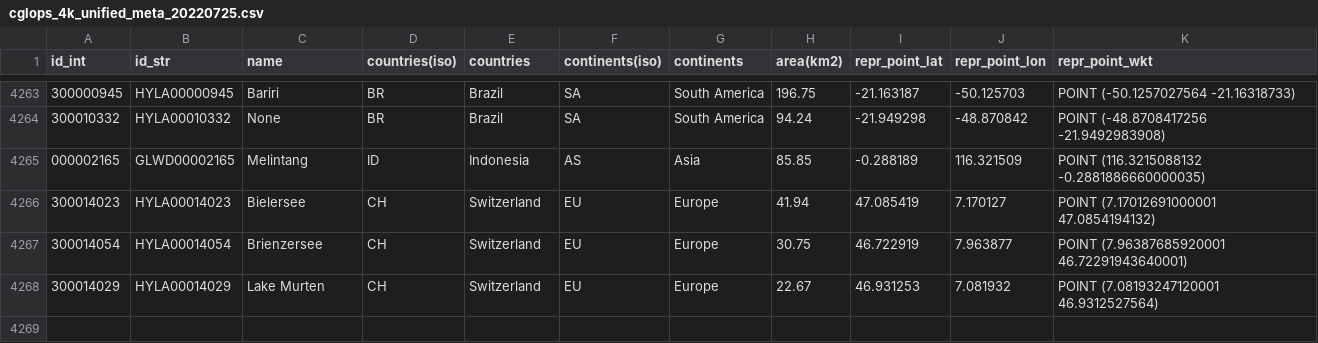
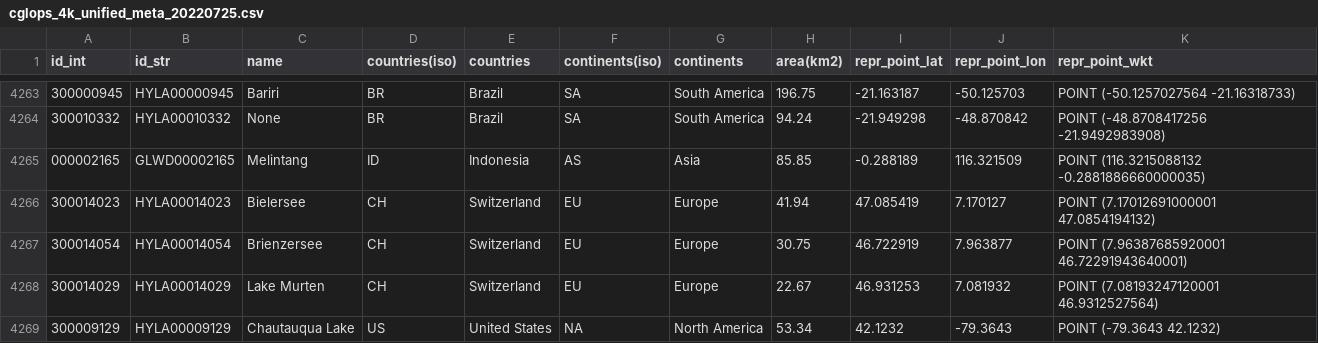
Before and after one commit to pmlrsg/lake-polygons-PML, a CSV file: CLMS4k/cglops_4k_unified_meta_20220725.csv, drawn as a sheet; only a part is shown, gaps mark what is left out.

Commit message:
Add Chautauqua Lake

```diff
--- a/CLMS4k/cglops_4k_unified_meta_20220725.csv
+++ b/CLMS4k/cglops_4k_unified_meta_20220725.csv
@@ -4268 +4268,2 @@ id_int,id_str,name,countries(iso),countries,continents(iso),continents,area(km2)
 300014029,HYLA00014029,Lake Murten,CH,Switzerland,EU,Europe,22.67,46.931253,7.081932,POINT (7.08193247120001 46.9312527564)
+300009129,HYLA00009129,Chautauqua Lake,US,United States,NA,North America,53.34,42.1232,-79.3643,POINT (-79.3643 42.1232)
```
Also changed, not shown: 1 other file.
